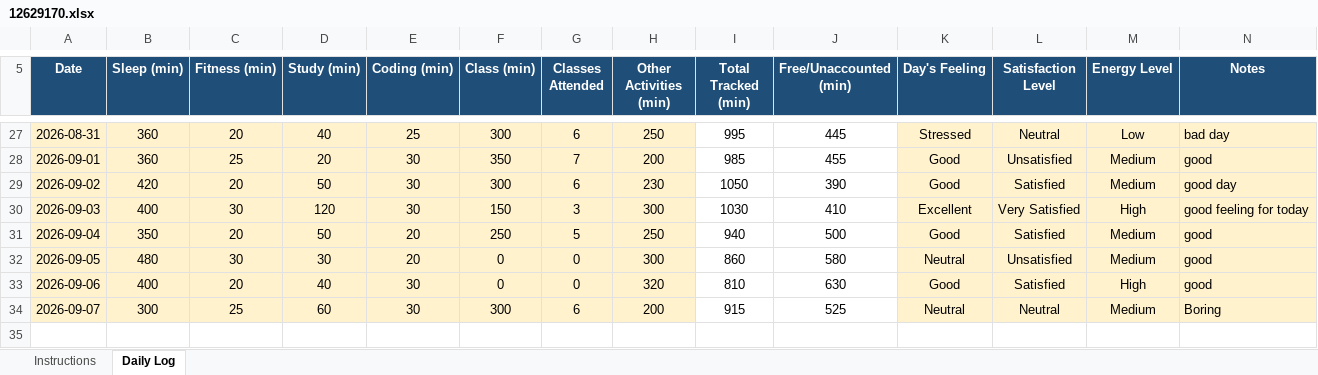
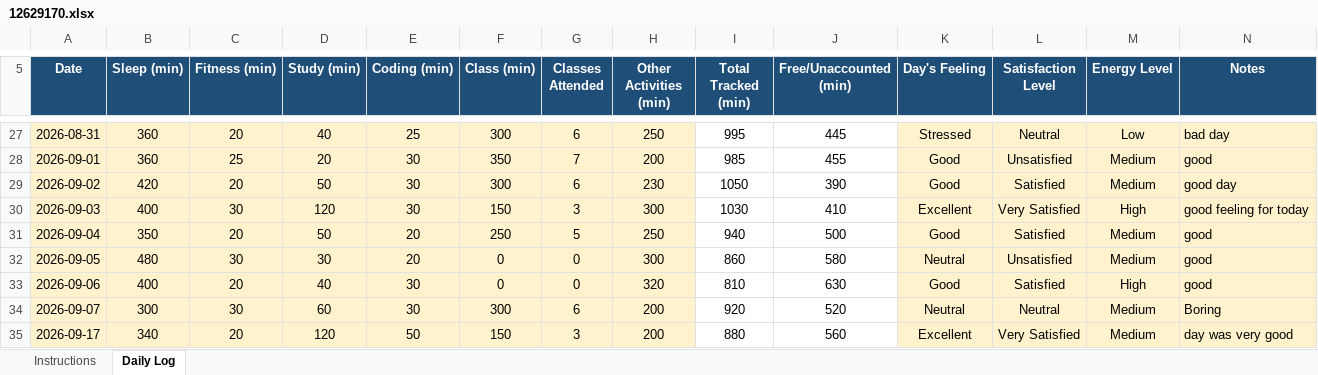
Before and after one commit to adityakumar2005-wq/CAP776, an Excel workbook: 12629170.xlsx, sheet Daily Log, drawn as a sheet; only a part is shown, gaps mark what is left out; values as stored, in another font and other column widths than the file's, no borders; conditional formats not drawn; the diff names each change by its address in the sheet, - before the commit and + after, or states it on an @@ line.

Commit message:
third commit

```diff
--- a/12629170.xlsx (sheet Daily Log)
+++ b/12629170.xlsx (sheet Daily Log)
-C34 (Fitness (min)): 25
+C34 (Fitness (min)): 30
-I34 (Total Tracked (min)): 915
+I34 (Total Tracked (min)): 920
-J34 (Free/Unaccounted (min)): 525
+J34 (Free/Unaccounted (min)): 520
+row 35: 2026-09-17 | 340 | 20 | 120 | 50 | 150 | 3 | 200 | 880 | 560 | Excellent | Very Satisfied | Medium | day was very good
```
